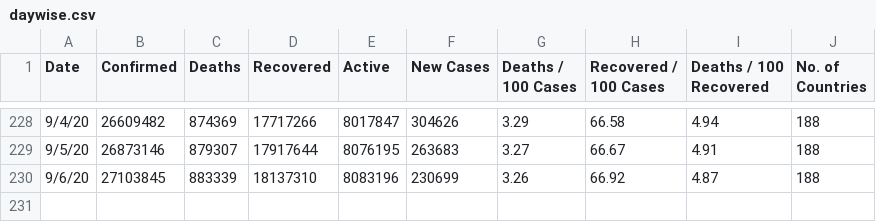
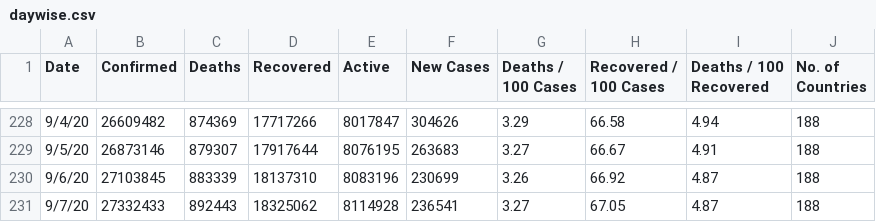
Before and after one commit to pallavi176/Covid-19-Preprocessed-Dataset, a CSV file: preprocessed/daywise.csv, drawn as a sheet; only a part is shown, gaps mark what is left out.

```diff
--- a/preprocessed/daywise.csv
+++ b/preprocessed/daywise.csv
@@ -230 +230,2 @@ Date,Confirmed,Deaths,Recovered,Active,New Cases,Deaths / 100 Cases,Recovered /
 9/6/20,27103845,883339,18137310,8083196,230699,3.26,66.92,4.87,188
+9/7/20,27332433,892443,18325062,8114928,236541,3.27,67.05,4.87,188
```
Also changed, not shown: preprocessed/countrywise.csv, 2 other files.
